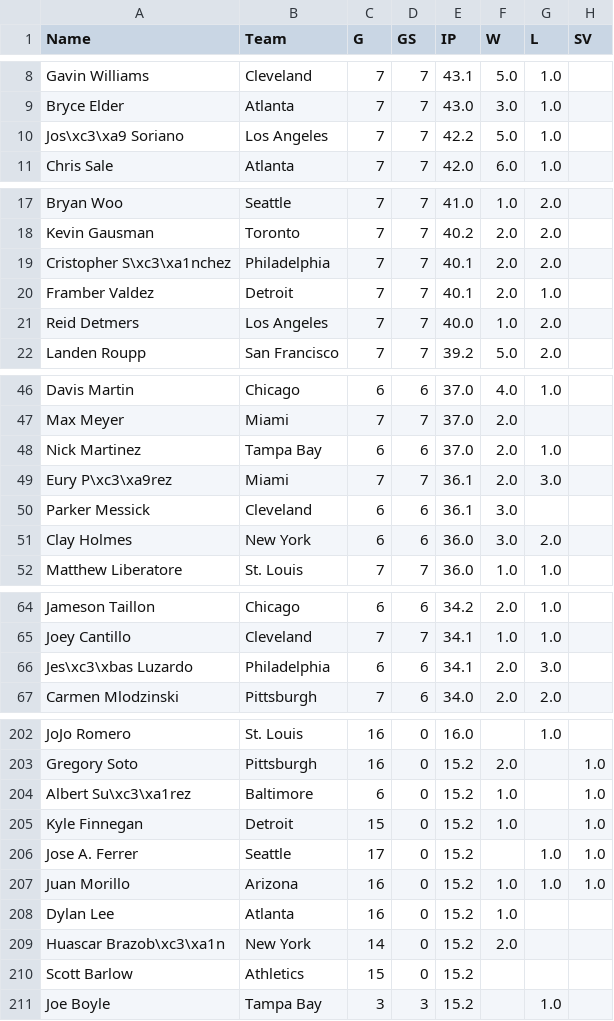
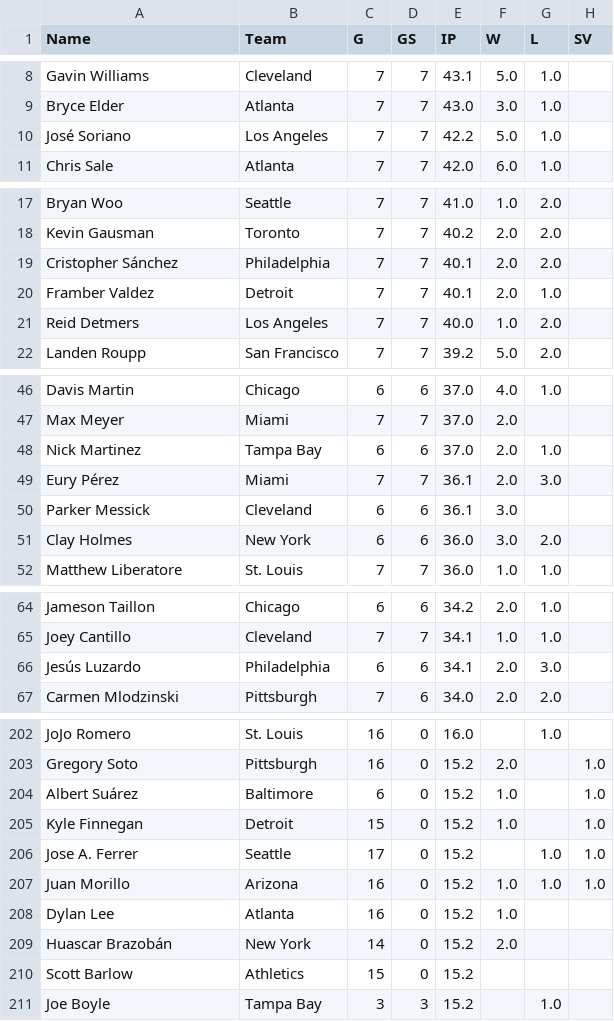
Before and after one commit to jloreto9/vision360, a CSV file: data/pitching.csv, drawn as a sheet; only a part is shown, gaps mark what is left out; the diff covers the shown part only; the diff names each change by its address in the sheet, - before the commit and + after, or states it on an @@ line.

```diff
--- a/data/pitching.csv
+++ b/data/pitching.csv
-A10 (Name): Jos\xc3\xa9 Soriano
+A10 (Name): José Soriano
-A19 (Name): Cristopher S\xc3\xa1nchez
+A19 (Name): Cristopher Sánchez
-A49 (Name): Eury P\xc3\xa9rez
+A49 (Name): Eury Pérez
-A66 (Name): Jes\xc3\xbas Luzardo
+A66 (Name): Jesús Luzardo
-A204 (Name): Albert Su\xc3\xa1rez
+A204 (Name): Albert Suárez
-A209 (Name): Huascar Brazob\xc3\xa1n
+A209 (Name): Huascar Brazobán
```
Also changed, not shown: 26 edited cells elsewhere in this file, data/batting.csv, data/sprint.csv, 10 other files.
